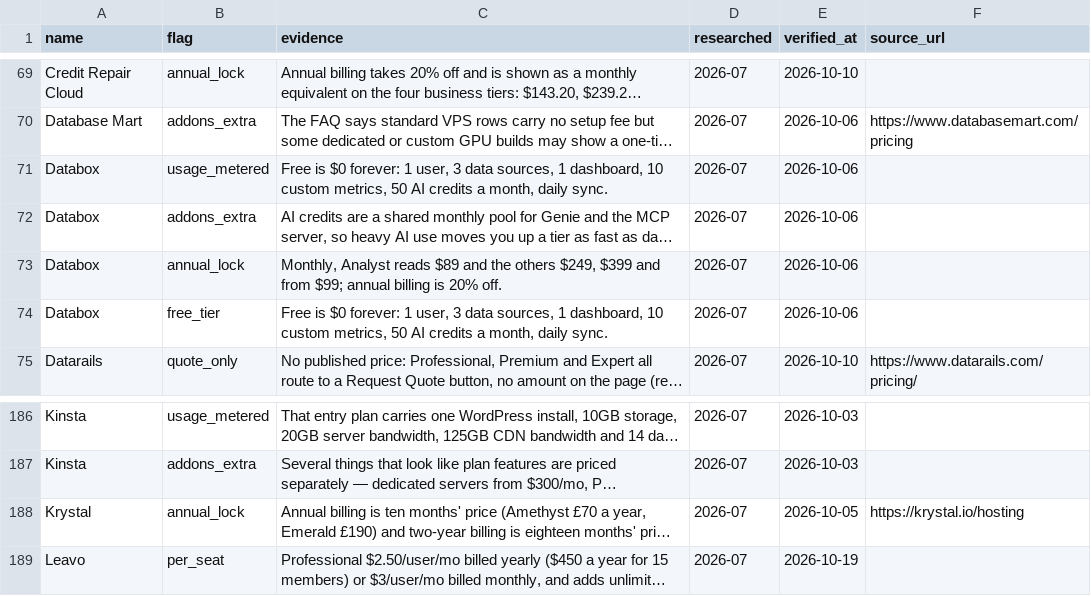
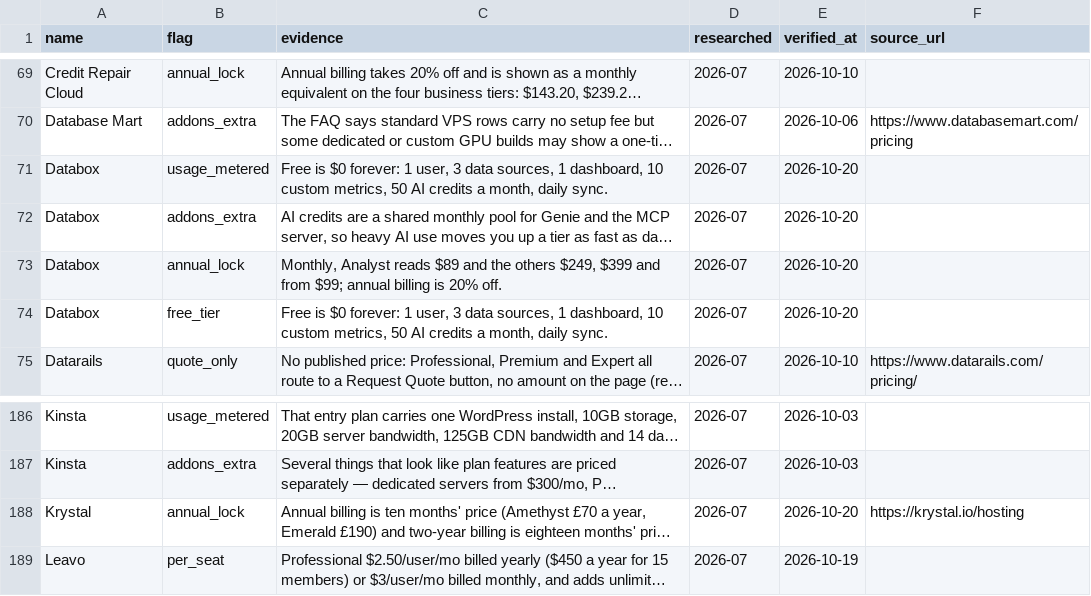
Before and after one commit to NewBegin-gif/officesoftwaremarketplace, a CSV file: data/osm-flags.csv, drawn as a sheet; only a part is shown, gaps mark what is left out; long unchanged cells end in …; the diff names each change by its address in the sheet, - before the commit and + after, or states it on an @@ line.

```diff
--- a/data/osm-flags.csv
+++ b/data/osm-flags.csv
-E71:E74 (verified_at): 2026-10-06
+E71:E74 (verified_at): 2026-10-20
-E188 (verified_at): 2026-10-05
+E188 (verified_at): 2026-10-20
```
Also changed, not shown: data/osm-tools.csv, 2 other files.
